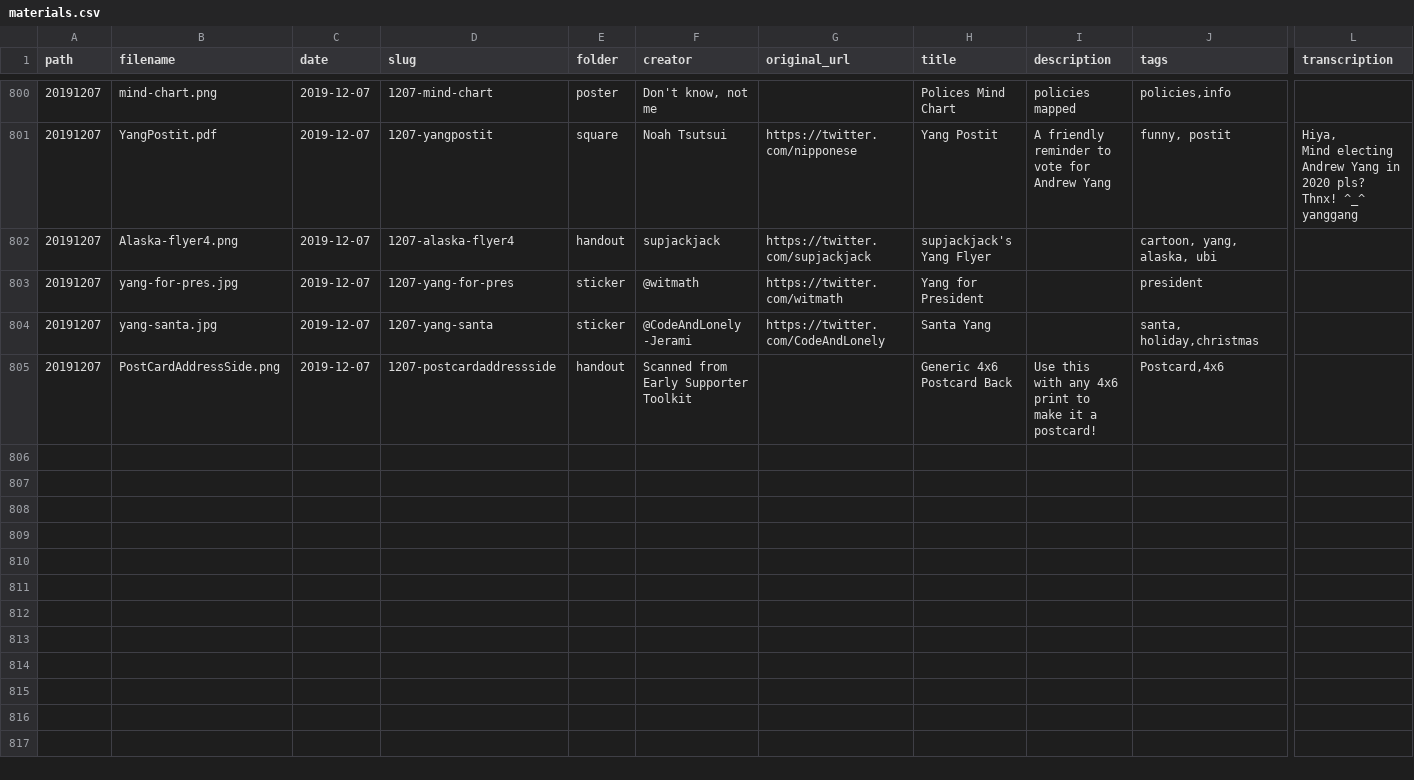
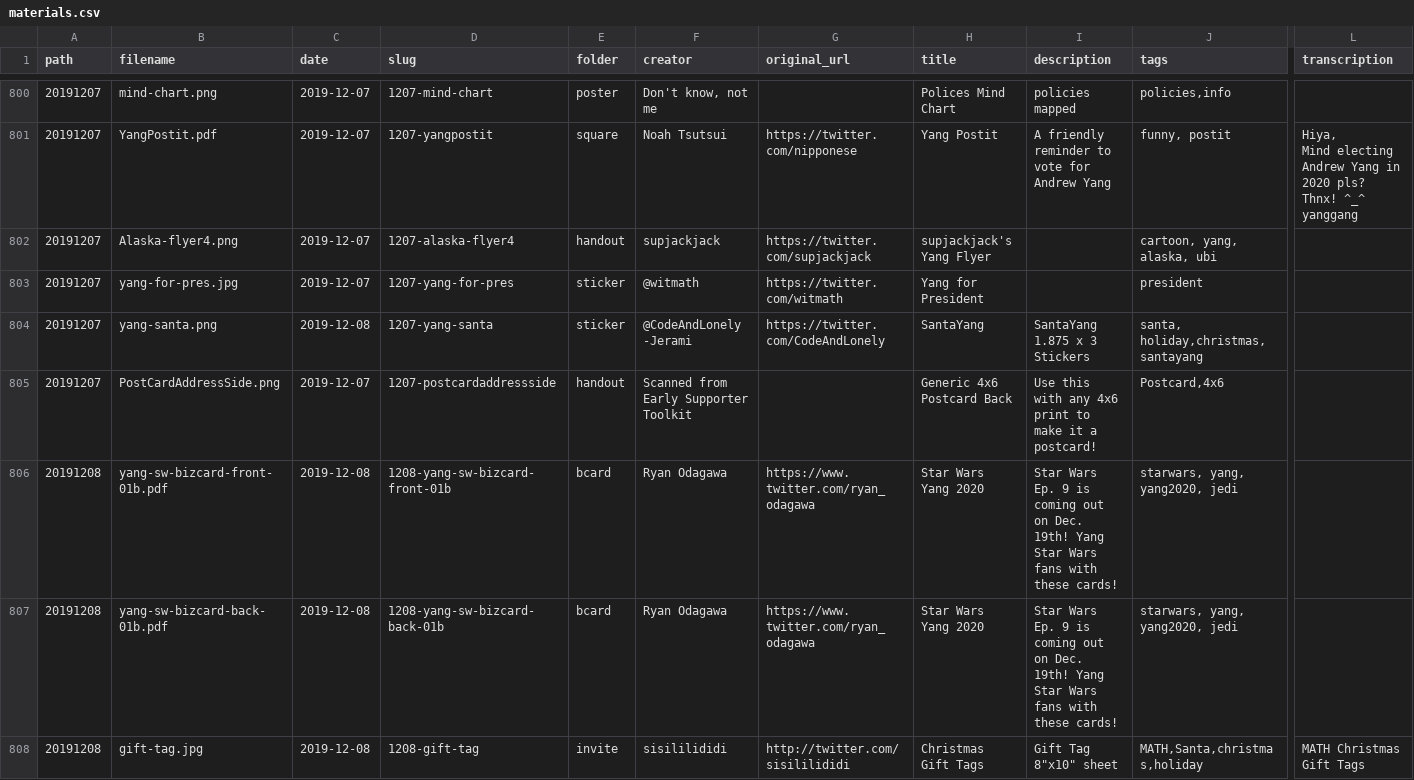
Before and after one commit to mikhuang/yang-prints, a CSV file: data/materials.csv, drawn as a sheet; only a part is shown, gaps mark what is left out; rows hold the shown columns only; the diff covers the shown part only; the diff names each change by its address in the sheet, - before the commit and + after, or states it on an @@ line.

Commit message:
fix doorhanger backs, replace oldest since that one had incorrect spelling mateirals 12-08

```diff
--- a/data/materials.csv
+++ b/data/materials.csv
-B804 (filename): yang-santa.jpg
+B804 (filename): yang-santa.png
-C804 (date): 2019-12-07
+C804 (date): 2019-12-08
-H804 (title): Santa Yang
+H804 (title): SantaYang
-I804 (description): (empty)
+I804 (description): SantaYang 1.875 x 3 Stickers
-J804 (tags): santa, holiday,christmas
+J804 (tags): santa, holiday,christmas,santayang
+row 806: 20191208 | yang-sw-bizcard-front-01b.pdf | 2019-12-08 | 1208-yang-sw-bizcard-front-01b | bcard | Ryan Odagawa | https://www.twitter.com/ryan_odagawa | Star Wars Yang 2020 | Star Wars Ep. 9 is coming out on Dec. 19th! Yang Star Wars fans with these cards! | starwars, yang, yang2020, jedi
+row 807: 20191208 | yang-sw-bizcard-back-01b.pdf | 2019-12-08 | 1208-yang-sw-bizcard-back-01b | bcard | Ryan Odagawa | https://www.twitter.com/ryan_odagawa | Star Wars Yang 2020 | Star Wars Ep. 9 is coming out on Dec. 19th! Yang Star Wars fans with these cards! | starwars, yang, yang2020, jedi
+row 808: 20191208 | gift-tag.jpg | 2019-12-08 | 1208-gift-tag | invite | sisililididi | http://twitter.com/sisililididi | Christmas Gift Tags | Gift Tag 8"x10" sheet | MATH,Santa,christmas,holiday | MATH Christmas Gift Tags
```
Also changed, not shown: 4 added rows and 8 edited cells elsewhere in this file, 20 other files.
